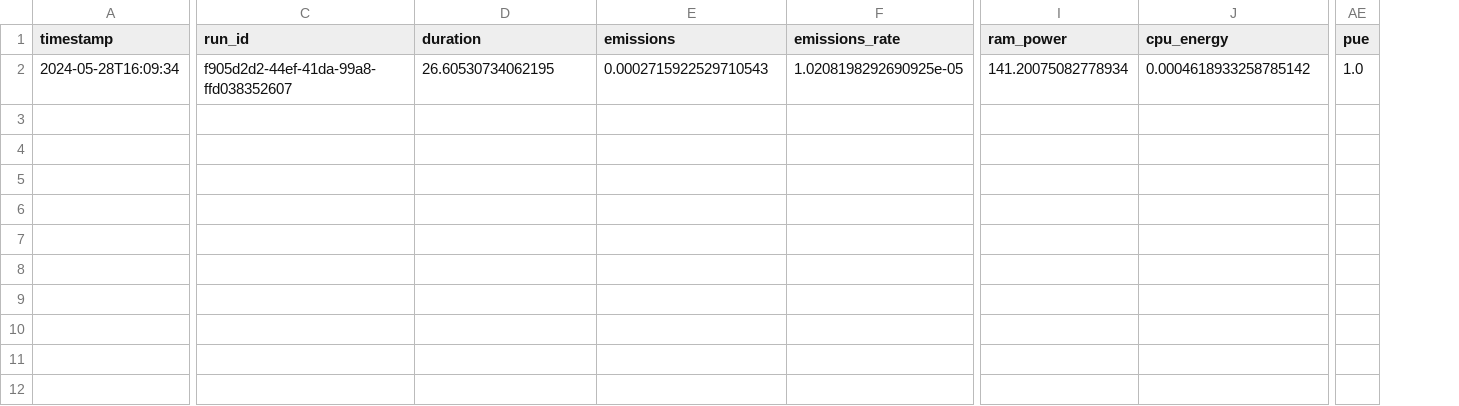
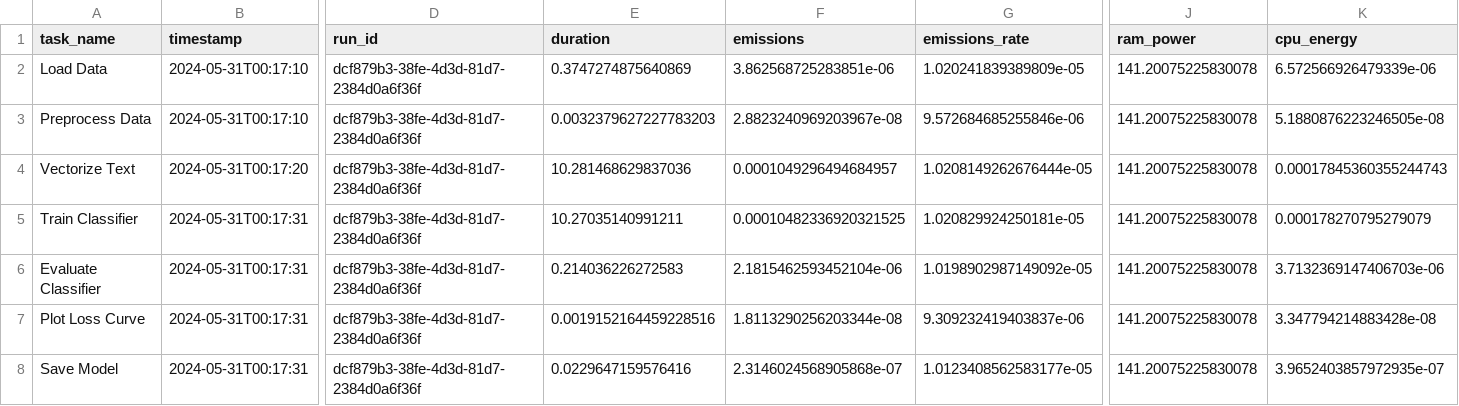
Before and after one commit to peterskousen/cds-lang, a CSV file: assignments/a5/csv/a2_mlp_emissions.csv, drawn as a sheet; only a part is shown, gaps mark what is left out; removed rows and columns are numbered as before the commit, all else as after; rows hold the shown columns only; the diff covers the shown part only; the diff names each change by its address in the sheet, - before the commit and + after, or states it on an @@ line.

```diff
--- a/assignments/a5/csv/a2_mlp_emissions.csv
+++ b/assignments/a5/csv/a2_mlp_emissions.csv
+column A (task_name), row 4: Vectorize Text
-column AE (pue), row 2: 1.0
+row 2: Load Data | 2024-05-31T00:17:10 | dcf879b3-38fe-4d3d-81d7-2384d0a6f36f | 0.3747274875640869 | 3.862568725283851e-06 | 1.020241839389809e-05 | 141.20075225830078 | 6.572566926479339e-06
+row 3: Preprocess Data | 2024-05-31T00:17:10 | dcf879b3-38fe-4d3d-81d7-2384d0a6f36f | 0.0032379627227783203 | 2.8823240969203967e-08 | 9.572684685255846e-06 | 141.20075225830078 | 5.1880876223246505e-08
-B4 (timestamp): 2024-05-28T16:09:34
+B4 (timestamp): 2024-05-31T00:17:20
-D4 (run_id): f905d2d2-44ef-41da-99a8-ffd038352607
+D4 (run_id): dcf879b3-38fe-4d3d-81d7-2384d0a6f36f
-E4 (duration): 26.60530734062195
+E4 (duration): 10.281468629837036
-F4 (emissions): 0.0002715922529710543
+F4 (emissions): 0.0001049296494684957
-G4 (emissions_rate): 1.0208198292690925e-05
+G4 (emissions_rate): 1.0208149262676444e-05
-J4 (ram_power): 141.20075082778934
+J4 (ram_power): 141.20075225830078
-K4 (cpu_energy): 0.0004618933258785142
+K4 (cpu_energy): 0.00017845360355244743
+row 5: Train Classifier | 2024-05-31T00:17:31 | dcf879b3-38fe-4d3d-81d7-2384d0a6f36f | 10.27035140991211 | 0.00010482336920321525 | 1.020829924250181e-05 | 141.20075225830078 | 0.000178270795279079
+row 6: Evaluate Classifier | 2024-05-31T00:17:31 | dcf879b3-38fe-4d3d-81d7-2384d0a6f36f | 0.214036226272583 | 2.1815462593452104e-06 | 1.0198902987149092e-05 | 141.20075225830078 | 3.7132369147406703e-06
+row 7: Plot Loss Curve | 2024-05-31T00:17:31 | dcf879b3-38fe-4d3d-81d7-2384d0a6f36f | 0.0019152164459228516 | 1.8113290256203344e-08 | 9.309232419403837e-06 | 141.20075225830078 | 3.347794214883428e-08
+row 8: Save Model | 2024-05-31T00:17:31 | dcf879b3-38fe-4d3d-81d7-2384d0a6f36f | 0.0229647159576416 | 2.3146024568905868e-07 | 1.0123408562583177e-05 | 141.20075225830078 | 3.9652403857972935e-07
```
Also changed, not shown: 6 edited cells elsewhere in this file, assignments/a5/csv/a1_feature_extraction_emissions.csv, 4 other files.
